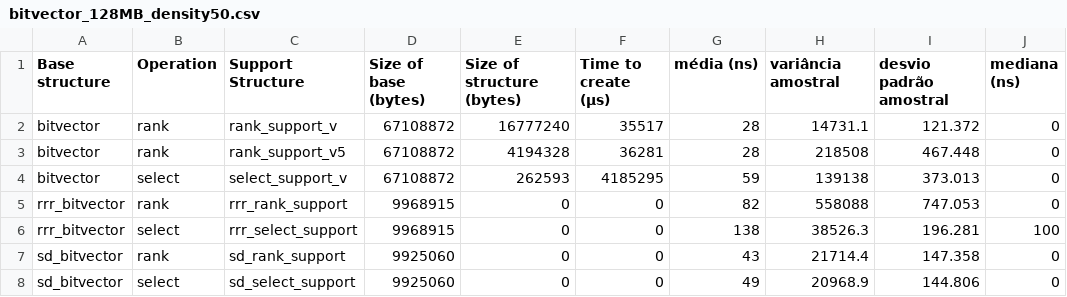
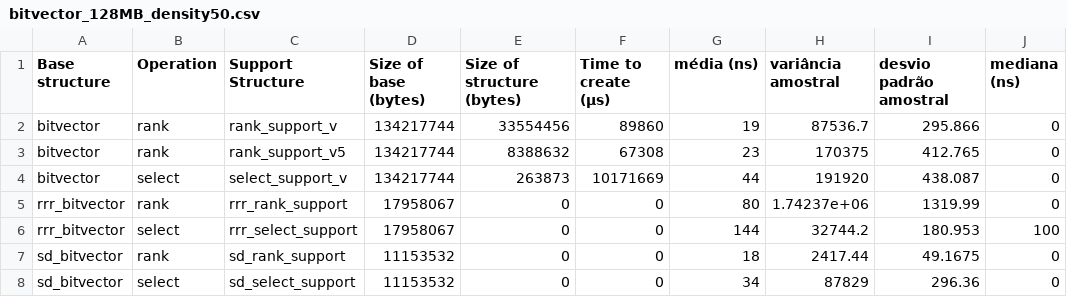
Before and after one commit to Gguidini/CE-experimentos, a CSV file: results/sdsl/bitvector_128MB_density50.csv, drawn as a sheet.

```diff
--- a/results/sdsl/bitvector_128MB_density50.csv
+++ b/results/sdsl/bitvector_128MB_density50.csv
@@ -1,8 +1,8 @@
 Base structure,Operation,Support Structure,Size of base (bytes),Size of structure (bytes),Time to create (µs),média (ns),variância amostral,desvio padrão amostral, mediana (ns)
-bitvector,rank,rank_support_v,67108872,16777240,35517,28,14731.1,121.372,0
-bitvector,rank,rank_support_v5,67108872,4194328,36281,28,218508,467.448,0
-bitvector,select,select_support_v,67108872,262593,4185295,59,139138,373.013,0
-rrr_bitvector,rank,rrr_rank_support,9968915,0,0,82,558088,747.053,0
-rrr_bitvector,select,rrr_select_support,9968915,0,0,138,38526.3,196.281,100
-sd_bitvector,rank,sd_rank_support,9925060,0,0,43,21714.4,147.358,0
-sd_bitvector,select,sd_select_support,9925060,0,0,49,20968.9,144.806,0
+bitvector,rank,rank_support_v,134217744,33554456,89860,19,87536.7,295.866,0
+bitvector,rank,rank_support_v5,134217744,8388632,67308,23,170375,412.765,0
+bitvector,select,select_support_v,134217744,263873,10171669,44,191920,438.087,0
+rrr_bitvector,rank,rrr_rank_support,17958067,0,0,80,1.74237e+06,1319.99,0
+rrr_bitvector,select,rrr_select_support,17958067,0,0,144,32744.2,180.953,100
+sd_bitvector,rank,sd_rank_support,11153532,0,0,18,2417.44,49.1675,0
+sd_bitvector,select,sd_select_support,11153532,0,0,34,87829,296.36,0
```
Also changed, not shown: results/sdsl/bitvector_128MB_density5.csv, results/sdsl/bitvector_16MB_density50.csv, 34 other files.
